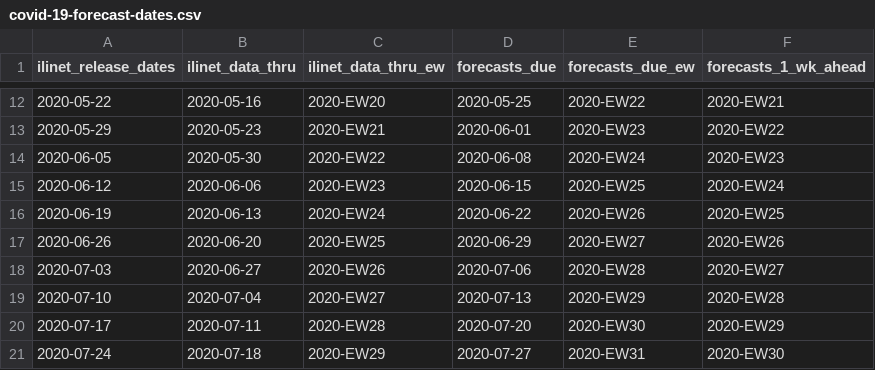
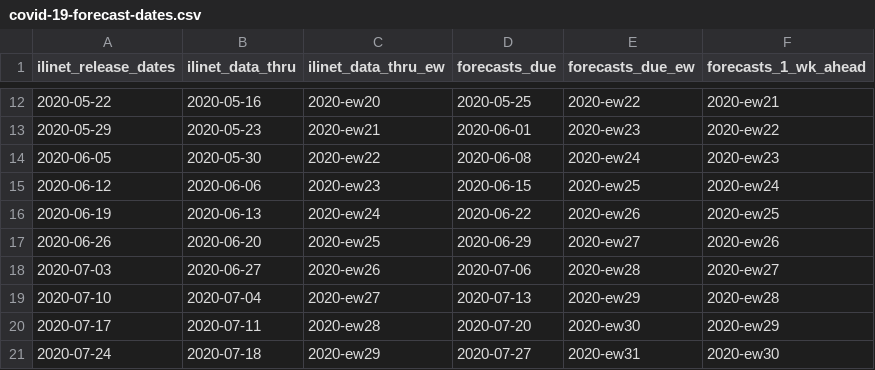
Before and after one commit to cdcepi/COVID-19-ILI-forecasting, a CSV file: templates-and-data/covid-19-forecast-dates.csv, drawn as a sheet; only a part is shown, gaps mark what is left out; the diff covers the shown part only.

```diff
--- a/templates-and-data/covid-19-forecast-dates.csv
+++ b/templates-and-data/covid-19-forecast-dates.csv
@@ -12,10 +12,10 @@ ilinet_release_dates,ilinet_data_thru,ilinet_data_thru_ew,forecasts_due,forecast
-2020-05-22,2020-05-16,2020-EW20,2020-05-25,2020-EW22,2020-EW21
-2020-05-29,2020-05-23,2020-EW21,2020-06-01,2020-EW23,2020-EW22
-2020-06-05,2020-05-30,2020-EW22,2020-06-08,2020-EW24,2020-EW23
-2020-06-12,2020-06-06,2020-EW23,2020-06-15,2020-EW25,2020-EW24
-2020-06-19,2020-06-13,2020-EW24,2020-06-22,2020-EW26,2020-EW25
-2020-06-26,2020-06-20,2020-EW25,2020-06-29,2020-EW27,2020-EW26
-2020-07-03,2020-06-27,2020-EW26,2020-07-06,2020-EW28,2020-EW27
-2020-07-10,2020-07-04,2020-EW27,2020-07-13,2020-EW29,2020-EW28
-2020-07-17,2020-07-11,2020-EW28,2020-07-20,2020-EW30,2020-EW29
-2020-07-24,2020-07-18,2020-EW29,2020-07-27,2020-EW31,2020-EW30
+2020-05-22,2020-05-16,2020-ew20,2020-05-25,2020-ew22,2020-ew21
+2020-05-29,2020-05-23,2020-ew21,2020-06-01,2020-ew23,2020-ew22
+2020-06-05,2020-05-30,2020-ew22,2020-06-08,2020-ew24,2020-ew23
+2020-06-12,2020-06-06,2020-ew23,2020-06-15,2020-ew25,2020-ew24
+2020-06-19,2020-06-13,2020-ew24,2020-06-22,2020-ew26,2020-ew25
+2020-06-26,2020-06-20,2020-ew25,2020-06-29,2020-ew27,2020-ew26
+2020-07-03,2020-06-27,2020-ew26,2020-07-06,2020-ew28,2020-ew27
+2020-07-10,2020-07-04,2020-ew27,2020-07-13,2020-ew29,2020-ew28
+2020-07-17,2020-07-11,2020-ew28,2020-07-20,2020-ew30,2020-ew29
+2020-07-24,2020-07-18,2020-ew29,2020-07-27,2020-ew31,2020-ew30
```
Also changed, not shown: 45 edited cells elsewhere in this file, 2 other files.
